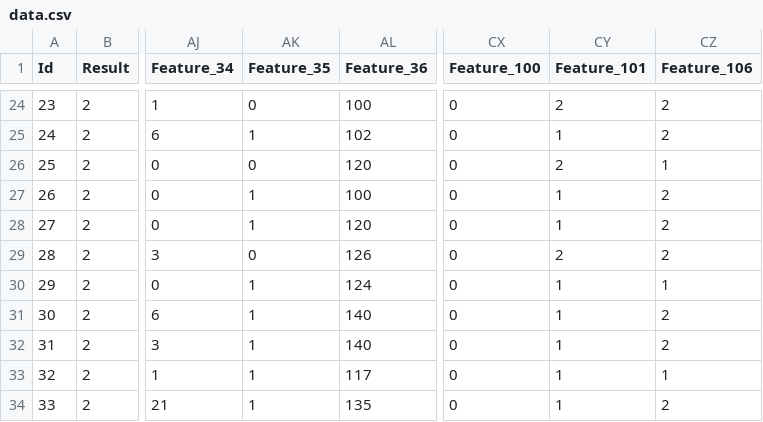
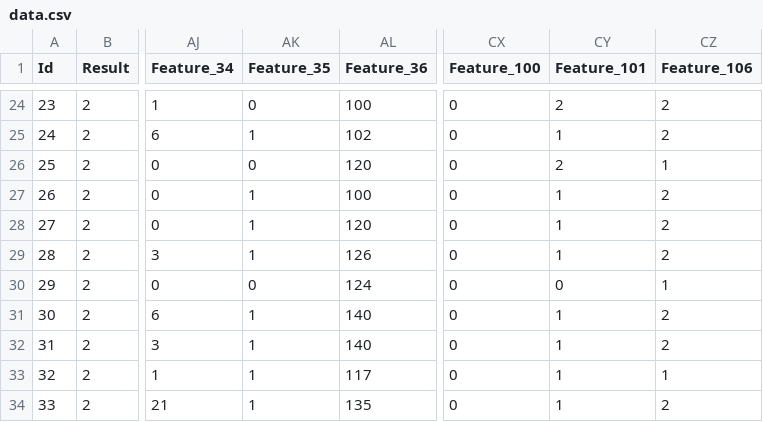
Before and after one commit to albul-k/ml_covid_surv_prediction, a CSV file: data.csv, drawn as a sheet; only a part is shown, gaps mark what is left out; the diff names each change by its address in the sheet, - before the commit and + after, or states it on an @@ line.

```diff
--- a/data.csv
+++ b/data.csv
-AK29 (Feature_35): 0
+AK29 (Feature_35): 1
-CY29 (Feature_101): 2
+CY29 (Feature_101): 1
-AK30 (Feature_35): 1
+AK30 (Feature_35): 0
-CY30 (Feature_101): 1
+CY30 (Feature_101): 0
```
Also changed, not shown: 5 other files.
